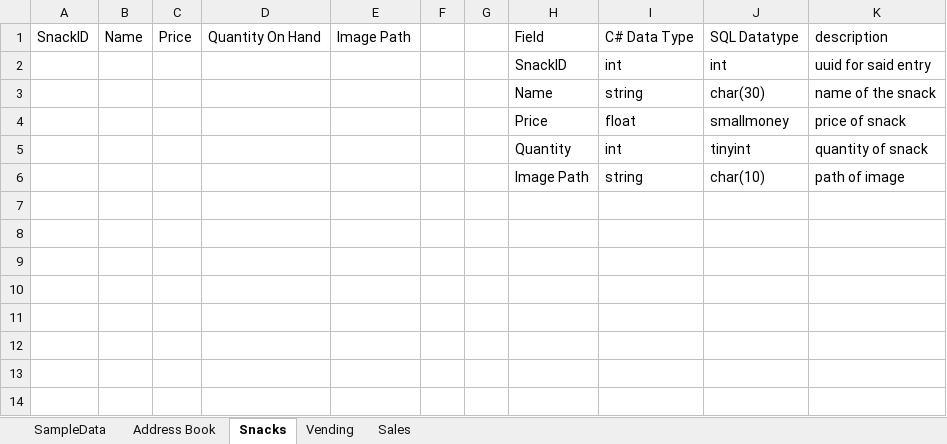
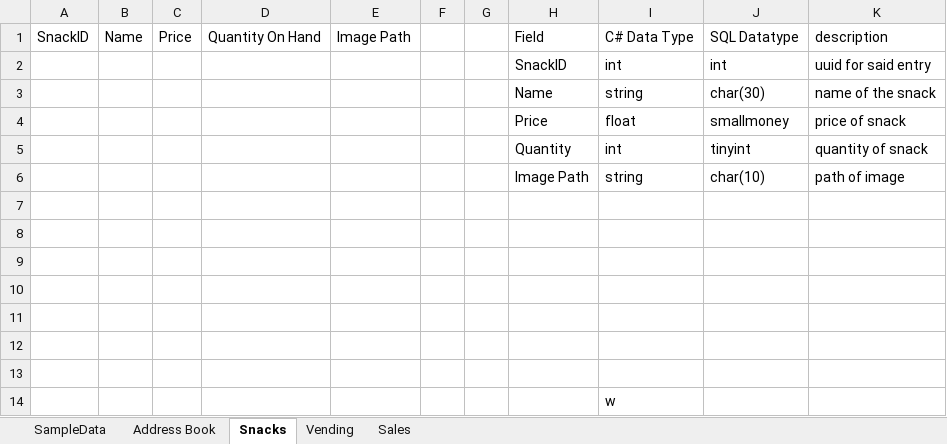
Before and after one commit to CTH-npitx/links-and-notes, an Excel workbook: DatatypeNotes/Database 1.xlsx, sheet Snacks, drawn as a sheet; values as stored, in another font and other column widths than the file's, no borders; table styles not drawn; the diff names each change by its address in the sheet, - before the commit and + after, or states it on an @@ line.

Commit message:
Update Database 1.xlsx

```diff
--- a/DatatypeNotes/Database 1.xlsx (sheet Snacks)
+++ b/DatatypeNotes/Database 1.xlsx (sheet Snacks)
+row 7: (empty)
+row 8: (empty)
+row 9: (empty)
+row 10: (empty)
+row 11: (empty)
+row 12: (empty)
+row 13: (empty)
+row 14:  |  |  |  |  |  |  |  | w
```
